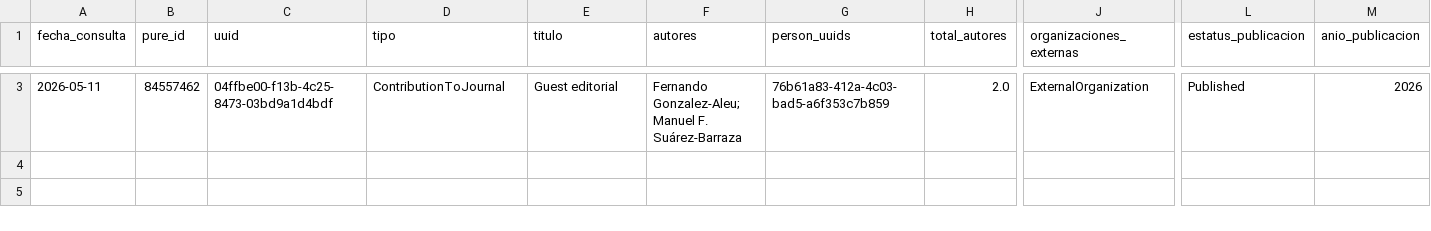
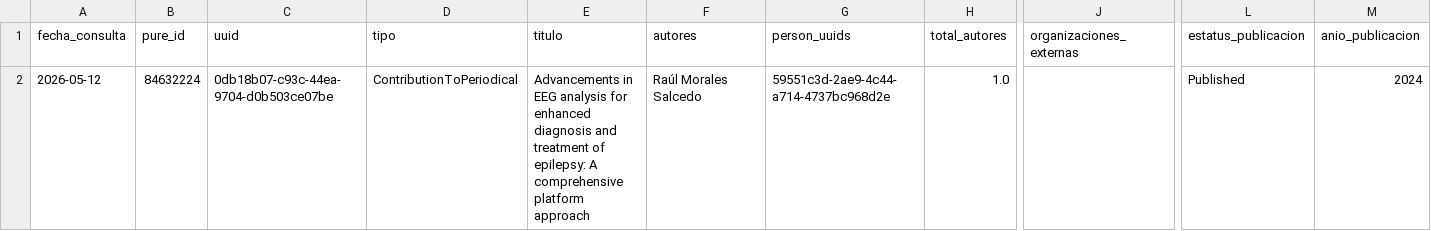
Before and after one commit to victorinox93/pure_daily, a CSV file: data/pure_nuevos_hoy_con_autores.csv, drawn as a sheet; only a part is shown, gaps mark what is left out; removed rows and columns are numbered as before the commit, all else as after; rows hold the shown columns only; the diff covers the shown part only; the diff names each change by its address in the sheet, - before the commit and + after, or states it on an @@ line.

```diff
--- a/data/pure_nuevos_hoy_con_autores.csv
+++ b/data/pure_nuevos_hoy_con_autores.csv
-row 3: 2026-05-11 | 84557462 | 04ffbe00-f13b-4c25-8473-03bd9a1d4bdf | ContributionToJournal | Guest editorial | Fernando Gonzalez-Aleu; Manuel F. Suárez-Barraza | 76b61a83-412a-4c03-bad5-a6f353c7b859 | 2.0 | ExternalOrganization | Published | 2026
+row 2: 2026-05-12 | 84632224 | 0db18b07-c93c-44ea-9704-d0b503ce07be | ContributionToPeriodical | Advancements in EEG analysis for enhanced diagnosis and treatment of epilepsy: A comprehensive platform approach | Raúl Morales Salcedo | 59551c3d-2ae9-4c44-a714-4737bc968d2e | 1.0 |  | Published | 2024
```
Also changed, not shown: 1 removed row elsewhere in this file, data/pure_resumen_diario.csv, data/pure_resumen_mes.csv, 3 other files.
